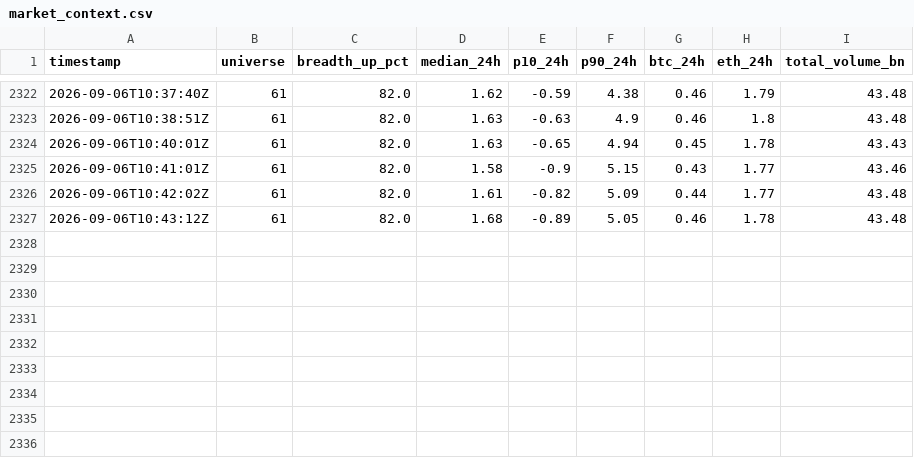
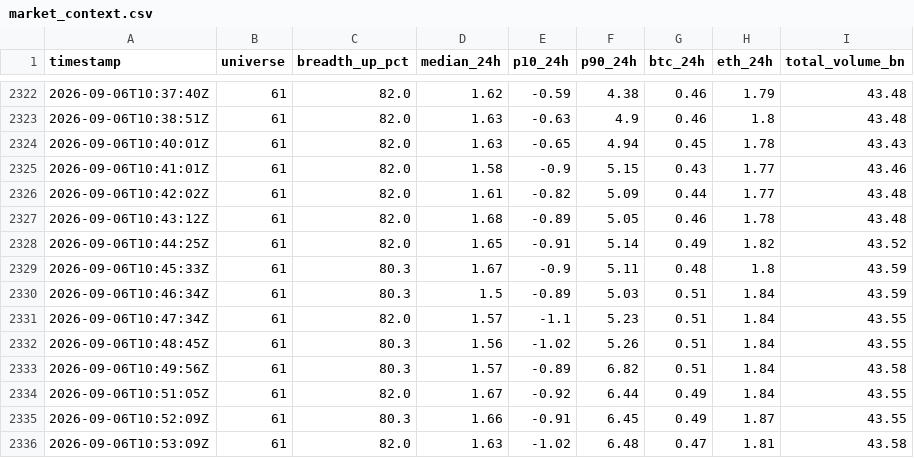
Before and after one commit to Bash-Collects-Crypto/Kirktron, a CSV file: market_context.csv, drawn as a sheet; only a part is shown, gaps mark what is left out; the diff names each change by its address in the sheet, - before the commit and + after, or states it on an @@ line.

```diff
--- a/market_context.csv
+++ b/market_context.csv
+row 2328: 2026-09-06T10:44:25Z | 61 | 82.0 | 1.65 | -0.91 | 5.14 | 0.49 | 1.82 | 43.52
+row 2329: 2026-09-06T10:45:33Z | 61 | 80.3 | 1.67 | -0.9 | 5.11 | 0.48 | 1.8 | 43.59
+row 2330: 2026-09-06T10:46:34Z | 61 | 80.3 | 1.5 | -0.89 | 5.03 | 0.51 | 1.84 | 43.59
+row 2331: 2026-09-06T10:47:34Z | 61 | 82.0 | 1.57 | -1.1 | 5.23 | 0.51 | 1.84 | 43.55
+row 2332: 2026-09-06T10:48:45Z | 61 | 80.3 | 1.56 | -1.02 | 5.26 | 0.51 | 1.84 | 43.55
+row 2333: 2026-09-06T10:49:56Z | 61 | 80.3 | 1.57 | -0.89 | 6.82 | 0.51 | 1.84 | 43.58
+row 2334: 2026-09-06T10:51:05Z | 61 | 82.0 | 1.67 | -0.92 | 6.44 | 0.49 | 1.84 | 43.55
+row 2335: 2026-09-06T10:52:09Z | 61 | 80.3 | 1.66 | -0.91 | 6.45 | 0.49 | 1.87 | 43.55
+row 2336: 2026-09-06T10:53:09Z | 61 | 82.0 | 1.63 | -1.02 | 6.48 | 0.47 | 1.81 | 43.58
```
Also changed, not shown: equity_history.csv, gate_census.csv, 7 other files.
